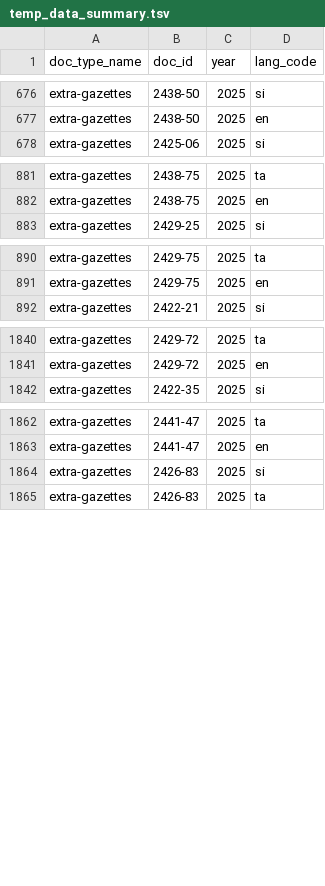
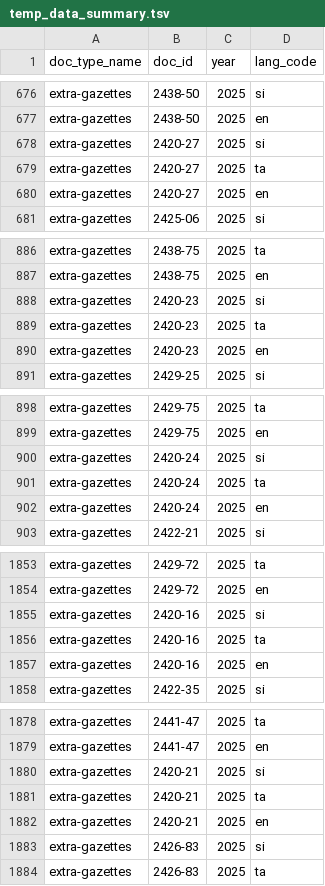
Before and after one commit to ovindu-a/lk_legal_docs, a TSV file: data/temp_data_summary.tsv, drawn as a sheet; only a part is shown, gaps mark what is left out; the diff covers the shown part only; the diff names each change by its address in the sheet, - before the commit and + after, or states it on an @@ line.

```diff
--- a/data/temp_data_summary.tsv
+++ b/data/temp_data_summary.tsv
+row 678: extra-gazettes | 2420-27 | 2025 | si
+row 679: extra-gazettes | 2420-27 | 2025 | ta
+row 680: extra-gazettes | 2420-27 | 2025 | en
+row 888: extra-gazettes | 2420-23 | 2025 | si
+row 889: extra-gazettes | 2420-23 | 2025 | ta
+row 890: extra-gazettes | 2420-23 | 2025 | en
+row 900: extra-gazettes | 2420-24 | 2025 | si
+row 901: extra-gazettes | 2420-24 | 2025 | ta
+row 902: extra-gazettes | 2420-24 | 2025 | en
+row 1855: extra-gazettes | 2420-16 | 2025 | si
+row 1856: extra-gazettes | 2420-16 | 2025 | ta
+row 1857: extra-gazettes | 2420-16 | 2025 | en
+row 1880: extra-gazettes | 2420-21 | 2025 | si
+row 1881: extra-gazettes | 2420-21 | 2025 | ta
+row 1882: extra-gazettes | 2420-21 | 2025 | en
```
Also changed, not shown: 19 added rows elsewhere in this file, 2 other files.
